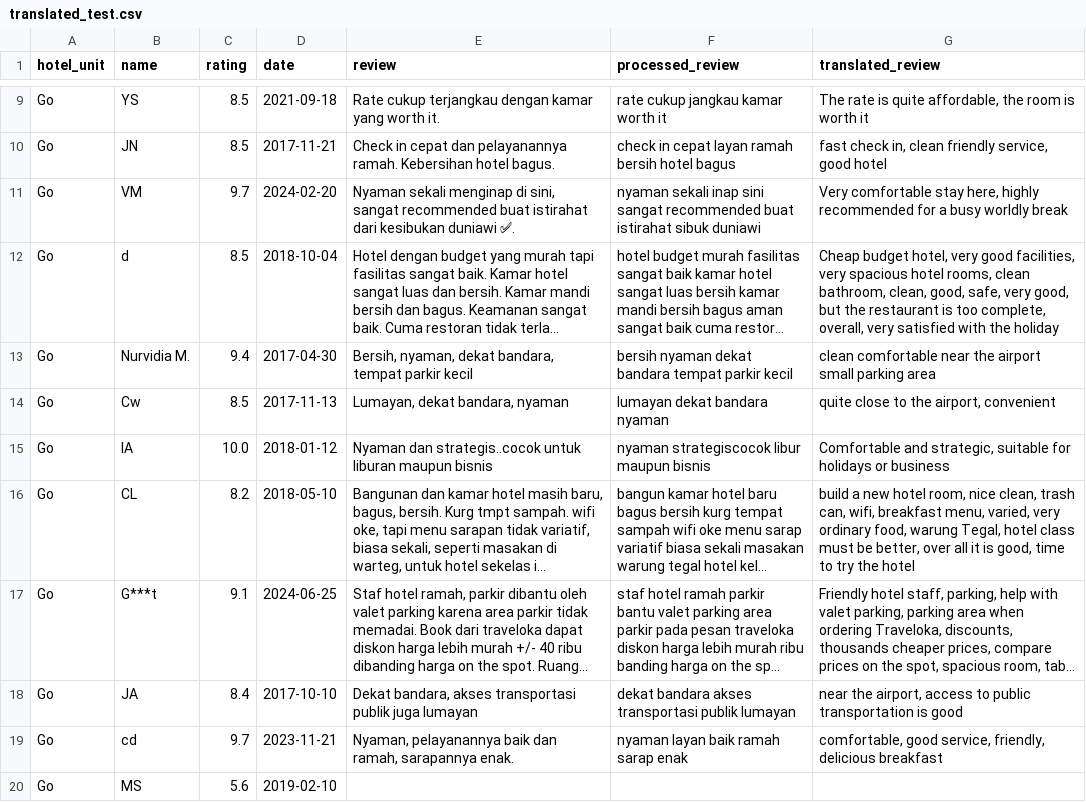
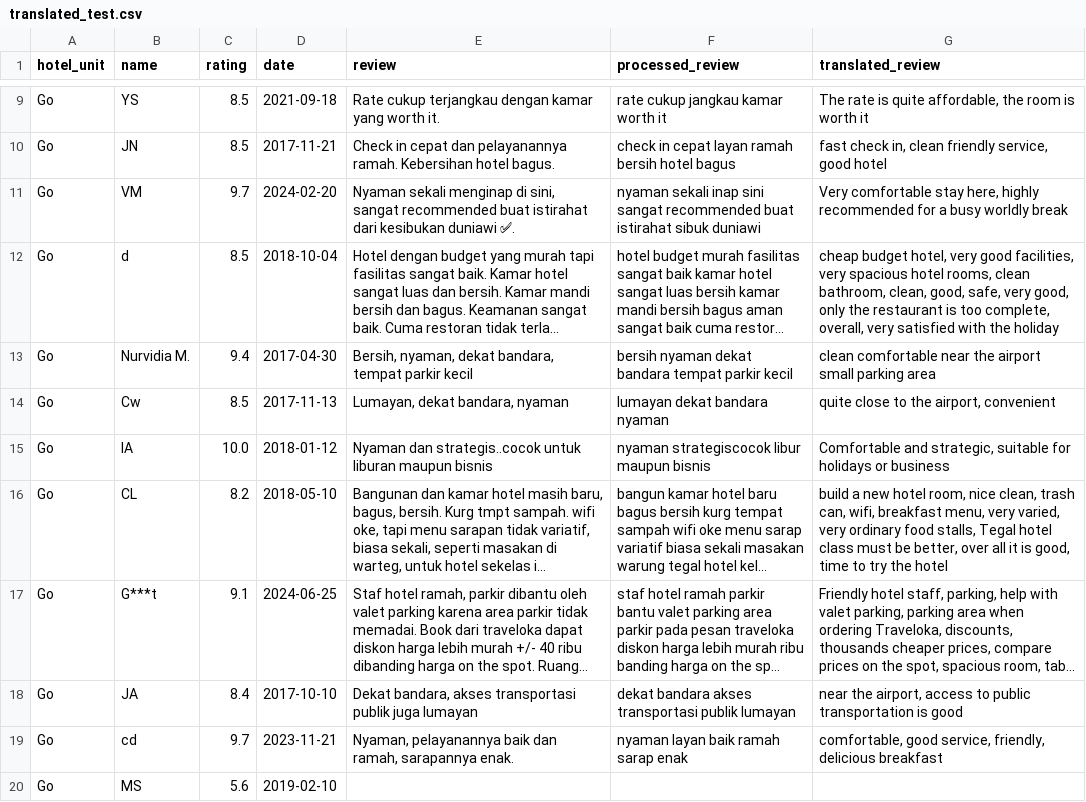
Before and after one commit to RicardhoGunawan/sentiment-analysis-system, a CSV file: app/static/uploads/evaluations/go/translated_test.csv, drawn as a sheet; only a part is shown, gaps mark what is left out; long unchanged cells end in …; the diff covers the shown part only; the diff names each change by its address in the sheet, - before the commit and + after, or states it on an @@ line.

```diff
--- a/app/static/uploads/evaluations/go/translated_test.csv
+++ b/app/static/uploads/evaluations/go/translated_test.csv
-G12 (translated_review): Cheap budget hotel, very good facilities, very spacious hotel rooms, clean bathroom, clean, good, safe, very good, but the restaurant…
+G12 (translated_review): cheap budget hotel, very good facilities, very spacious hotel rooms, clean bathroom, clean, good, safe, very good, only the restaurant…
-G16 (translated_review): …breakfast menu, varied, very ordinary food, warung Tegal, hotel class…
+G16 (translated_review): …breakfast menu, very varied, very ordinary food stalls, Tegal hotel class…
```
Also changed, not shown: 34 edited cells elsewhere in this file, app/static/uploads/evaluations/go/translated_train.csv, 14 other files.
